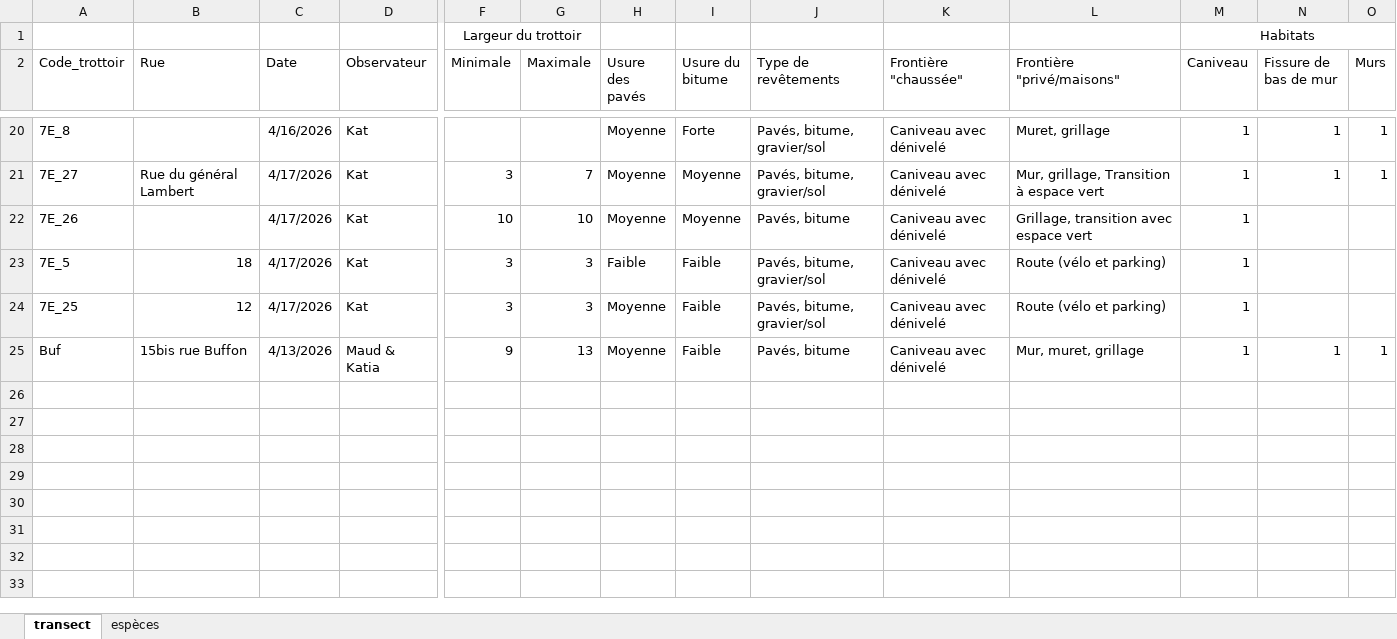
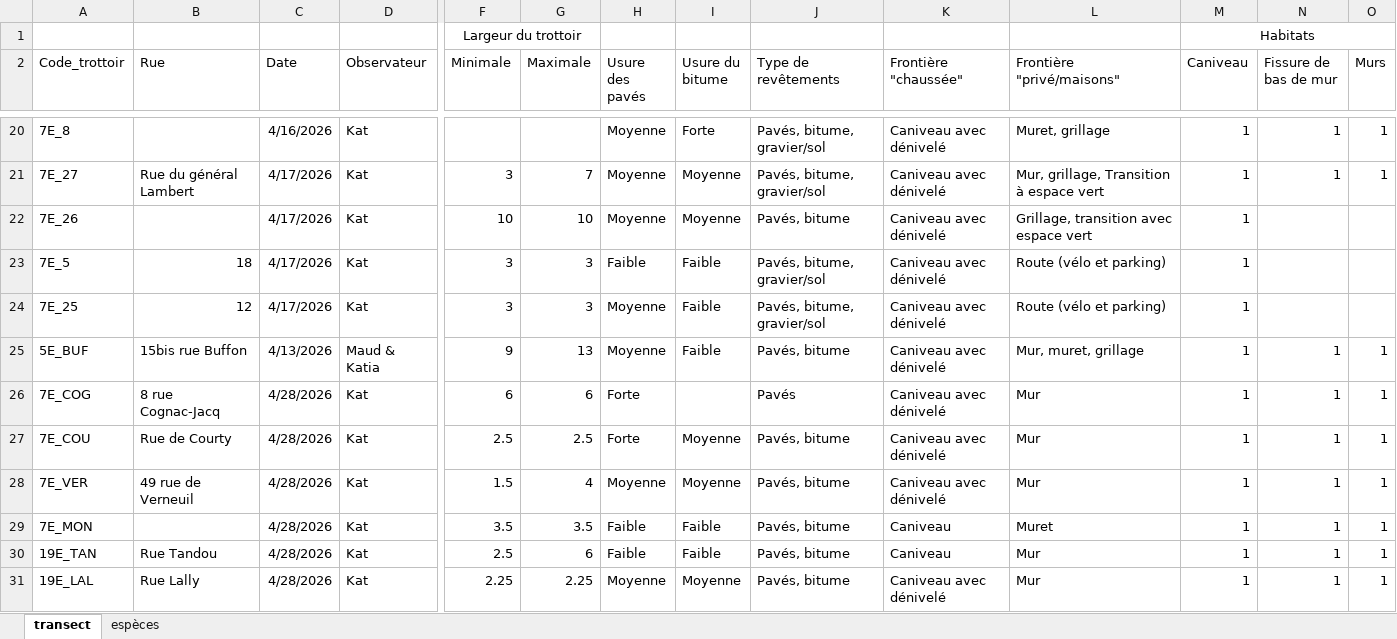
Before and after one commit to katmolinaro/Stage_M1_UWS, an Excel workbook: Raw/SDMR_FIELD.xlsx, sheet transect, drawn as a sheet; only a part is shown, gaps mark what is left out; values as stored, in another font and other column widths than the file's, no borders; rows hold the shown columns only; the diff names each change by its address in the sheet, - before the commit and + after, or states it on an @@ line.

```diff
--- a/Raw/SDMR_FIELD.xlsx (sheet transect)
+++ b/Raw/SDMR_FIELD.xlsx (sheet transect)
-A25 (Code_trottoir): Buf
+A25 (Code_trottoir): 5E_BUF
+row 26: 7E_COG | 8 rue Cognac-Jacq | 4/28/2026 | Kat | 6 | 6 | Forte |  | Pavés | Caniveau avec dénivelé | Mur | 1 | 1 | 1
+row 27: 7E_COU | Rue de Courty | 4/28/2026 | Kat | 2.5 | 2.5 | Forte | Moyenne | Pavés, bitume | Caniveau avec dénivelé | Mur | 1 | 1 | 1
+row 28: 7E_VER | 49 rue de Verneuil | 4/28/2026 | Kat | 1.5 | 4 | Moyenne | Moyenne | Pavés, bitume | Caniveau avec dénivelé | Mur | 1 | 1 | 1
+row 29: 7E_MON |  | 4/28/2026 | Kat | 3.5 | 3.5 | Faible | Faible | Pavés, bitume | Caniveau | Muret | 1 | 1 | 1
+row 30: 19E_TAN | Rue Tandou | 4/28/2026 | Kat | 2.5 | 6 | Faible | Faible | Pavés, bitume | Caniveau | Mur | 1 | 1 | 1
+row 31: 19E_LAL | Rue Lally | 4/28/2026 | Kat | 2.25 | 2.25 | Moyenne | Moyenne | Pavés, bitume | Caniveau avec dénivelé | Mur | 1 | 1 | 1
```
Also changed, not shown: sheet espèces, Raw/field_UWS.xlsx, Raw/redo_uws_google.xlsx, 7 other files.
